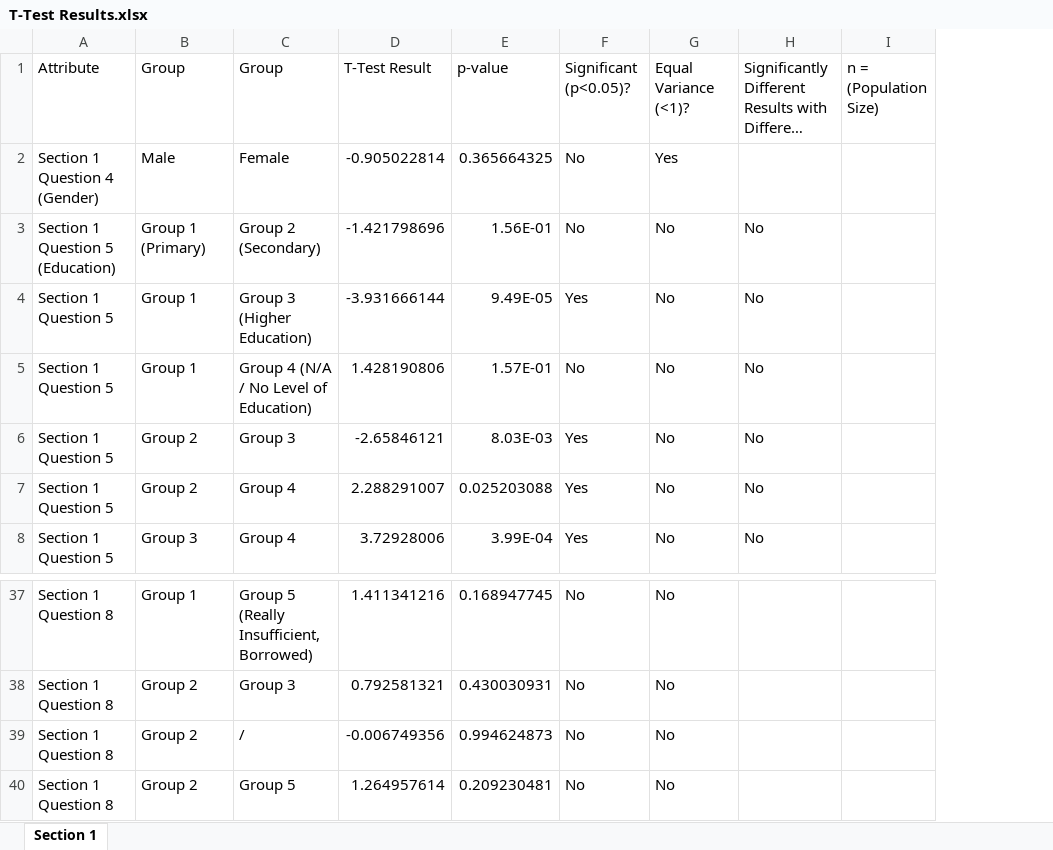
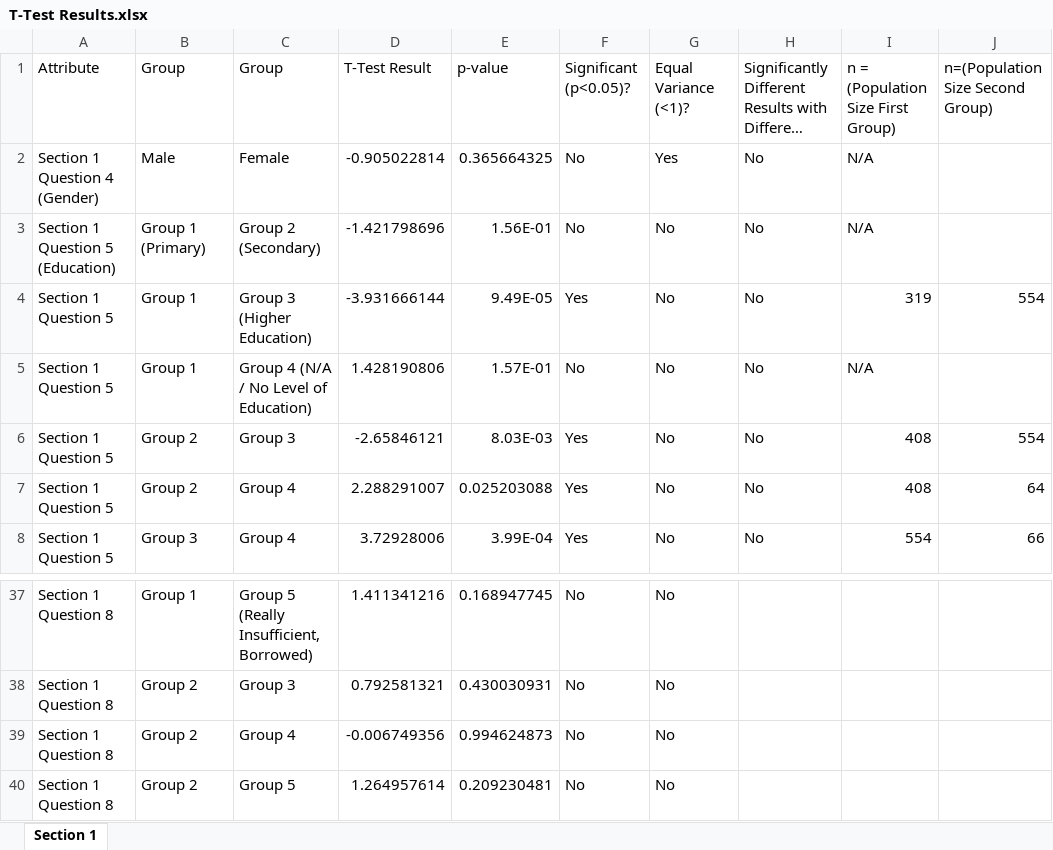
Before and after one commit to sanyachandnikhattar/HPVResearch, an Excel workbook: T-Test Results.xlsx, sheet Section 1, drawn as a sheet; only a part is shown, gaps mark what is left out; long unchanged cells end in …; values as stored, in another font and other column widths than the file's, no cell formats; removed rows and columns are numbered as before the commit, all else as after; the diff names each change by its address in the sheet, - before the commit and + after, or states it on an @@ line.

Commit message:
completed T-Test spreadsheet

```diff
--- a/T-Test Results.xlsx (sheet Section 1)
+++ b/T-Test Results.xlsx (sheet Section 1)
-column I (n = (Population Size)), empty
+column I, rows 1-8: n = (Population Size First Group) | N/A | N/A | 319 | N/A | 408 | 408 | 554
+column J (n=(Population Size Second Group)), rows 4-8: 554 |  | 554 | 64 | 66
-H2: (empty)
+H2: No
-C39 (Group): /
+C39 (Group): Group 4
```
Also changed, not shown: cell formats.
